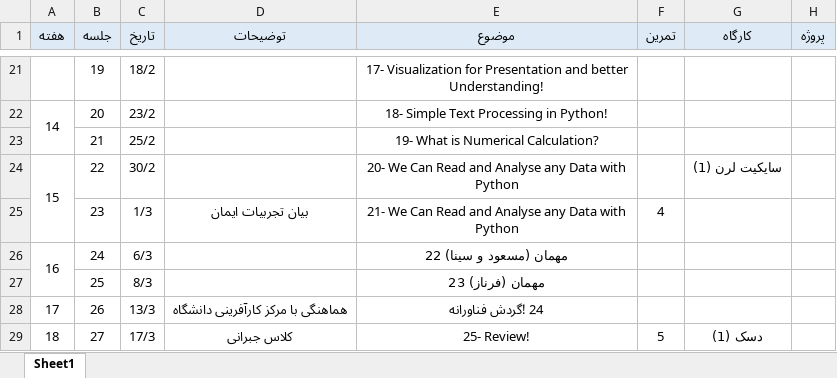
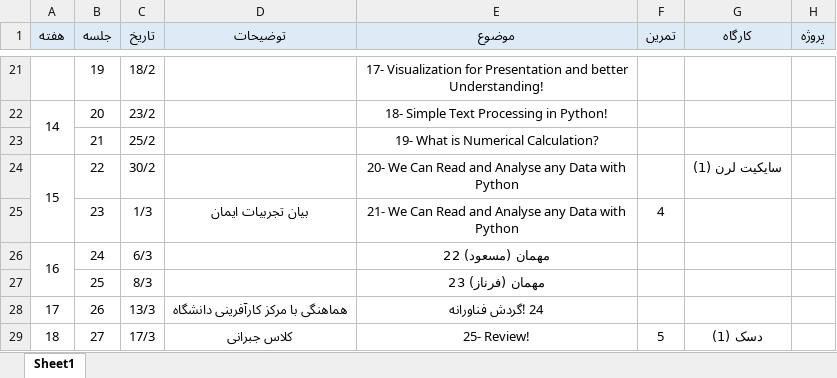
Before and after one commit to SharifPythonSpace/Course1401, an Excel workbook: Course TimeSheet.xlsx, sheet Sheet1, drawn as a sheet; only a part is shown, gaps mark what is left out; values as stored, in another font and other column widths than the file's, no borders; the diff names each change by its address in the sheet, - before the commit and + after, or states it on an @@ line.

Commit message:
timesheet was updated

```diff
--- a/Course TimeSheet.xlsx (sheet Sheet1)
+++ b/Course TimeSheet.xlsx (sheet Sheet1)
-E26 (موضوع): مهمان (مسعود و سینا) 22
+E26 (موضوع): مهمان (مسعود) 22
```
